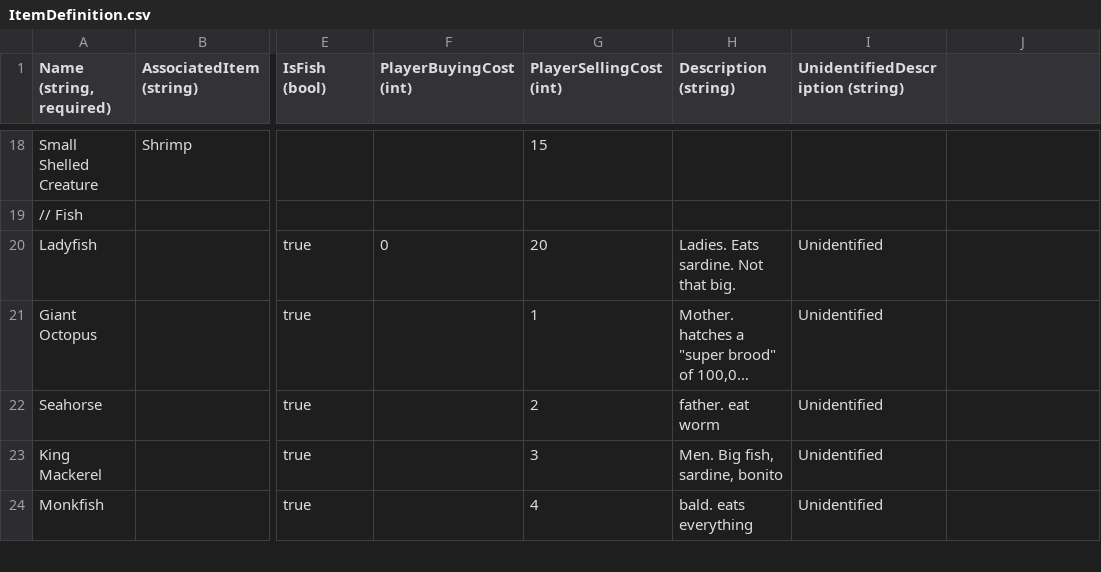
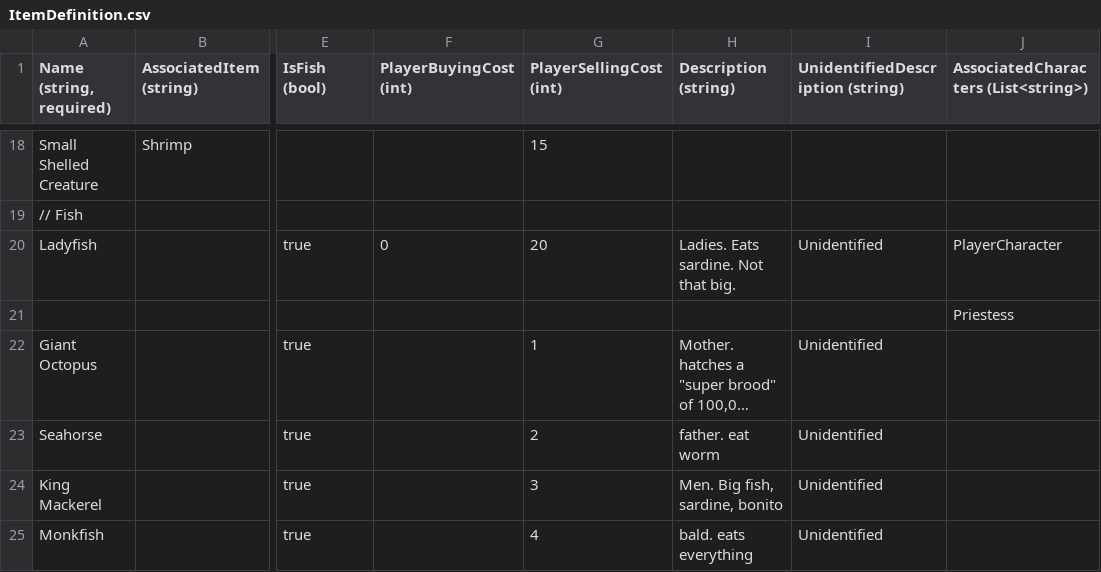
Before and after one commit to dantogno/FishStory, a CSV file: FishStory/FishStory/Content/GlobalContent/ItemDefinition.csv, drawn as a sheet; only a part is shown, gaps mark what is left out; long unchanged cells end in …; rows hold the shown columns only; the diff names each change by its address in the sheet, - before the commit and + after, or states it on an @@ line.

Commit message:
adding column for associated npcs
This is for connecting npcs to fish

```diff
--- a/FishStory/FishStory/Content/GlobalContent/ItemDefinition.csv
+++ b/FishStory/FishStory/Content/GlobalContent/ItemDefinition.csv
-J1: (empty)
+J1: AssociatedCharacters (List<string>)
-J20: (empty)
+J20: PlayerCharacter
+row 21:  |  |  |  |  |  |  | Priestess
```
